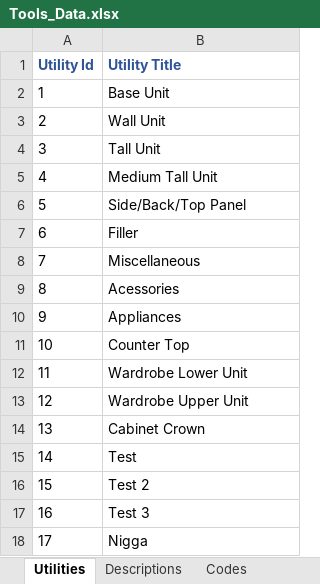
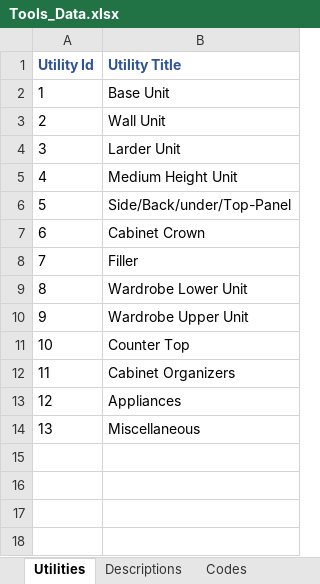
Before and after one commit to mzeeshan2005/Cabnet-Costing, an Excel workbook: Tools_Data.xlsx, sheet Utilities, drawn as a sheet; values as stored, in another font and other column widths than the file's, no borders; removed rows and columns are numbered as before the commit, all else as after; the diff names each change by its address in the sheet, - before the commit and + after, or states it on an @@ line.

Commit message:
fix:excel column values shuffle

```diff
--- a/Tools_Data.xlsx (sheet Utilities)
+++ b/Tools_Data.xlsx (sheet Utilities)
-B4 (Utility Title): Tall Unit
+B4 (Utility Title): Larder Unit
-B5 (Utility Title): Medium Tall Unit
+B5 (Utility Title): Medium Height Unit
-B6 (Utility Title): Side/Back/Top Panel
+B6 (Utility Title): Side/Back/under/Top-Panel
@@ row 14 moved to row 7: 6 @@
@@ column A (Utility Id) renumbered from row 8 down @@
-row 8: 7 | Miscellaneous
-row 9: 8 | Acessories
-row 10: 9 | Appliances
-row 11: 10 | Counter Top
-B11 (Utility Title): Test
+B11 (Utility Title): Counter Top
-B12 (Utility Title): Test 2
+B12 (Utility Title): Cabinet Organizers
-B13 (Utility Title): Test 3
+B13 (Utility Title): Appliances
-B14 (Utility Title): Nigga
+B14 (Utility Title): Miscellaneous
```
Also changed, not shown: sheet Hardware, sheet Finishing, sheet Handles, sheet Codes, sheet Adjustable Shelves, sheet Descriptions, 35 other files.
